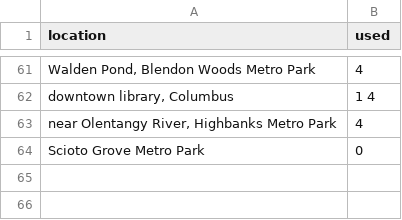
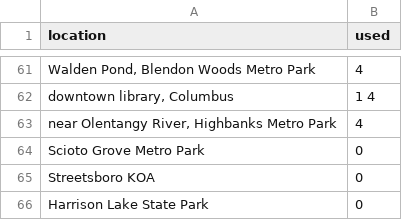
Before and after one commit to mhsundstrom/mhs-sightings, a CSV file: data/locations/Ohio.csv, drawn as a sheet; only a part is shown, gaps mark what is left out; the diff names each change by its address in the sheet, - before the commit and + after, or states it on an @@ line.

Commit message:
Updated Ohio locations

```diff
--- a/data/locations/Ohio.csv
+++ b/data/locations/Ohio.csv
+row 65: Streetsboro KOA | 0
+row 66: Harrison Lake State Park | 0
```
